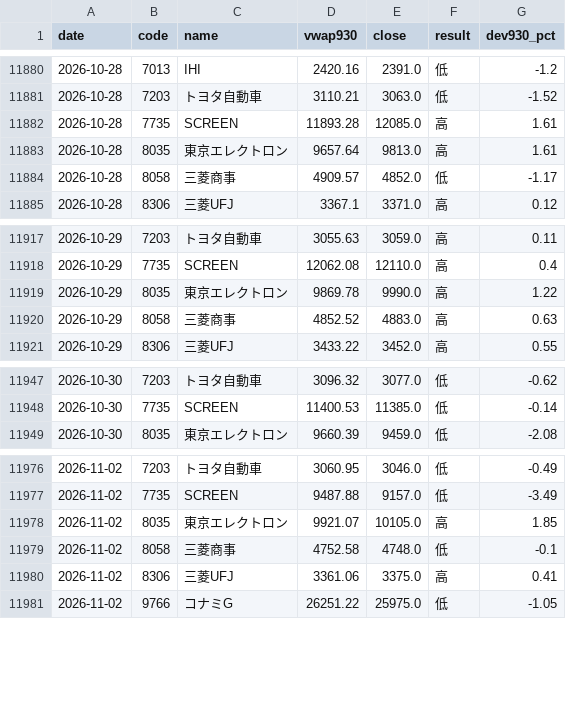
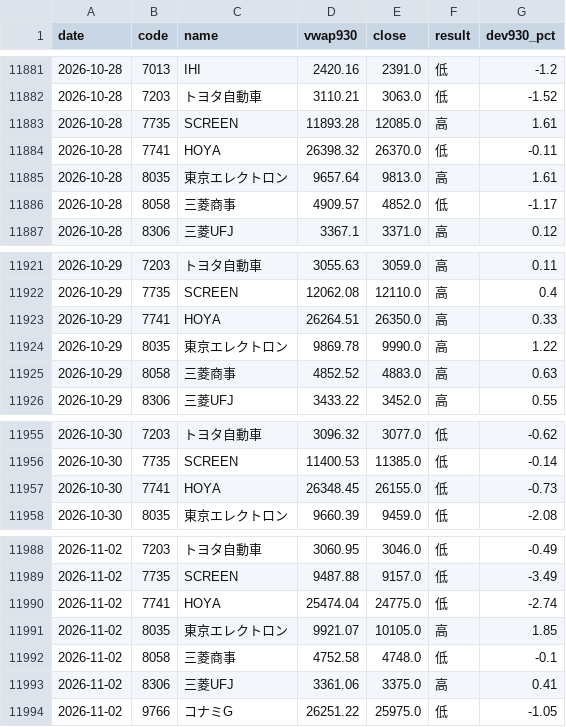
Before and after one commit to parachan-go/daytrade-dashboard, a CSV file: records.csv, drawn as a sheet; only a part is shown, gaps mark what is left out; the diff covers the shown part only; the diff names each change by its address in the sheet, - before the commit and + after, or states it on an @@ line.

```diff
--- a/records.csv
+++ b/records.csv
+row 11884: 2026-10-28 | 7741 | HOYA | 26398.32 | 26370.0 | 低 | -0.11
+row 11923: 2026-10-29 | 7741 | HOYA | 26264.51 | 26350.0 | 高 | 0.33
+row 11957: 2026-10-30 | 7741 | HOYA | 26348.45 | 26155.0 | 低 | -0.73
+row 11990: 2026-11-02 | 7741 | HOYA | 25474.04 | 24775.0 | 低 | -2.74
```
Also changed, not shown: 9 added rows elsewhere in this file, 2 other files.
